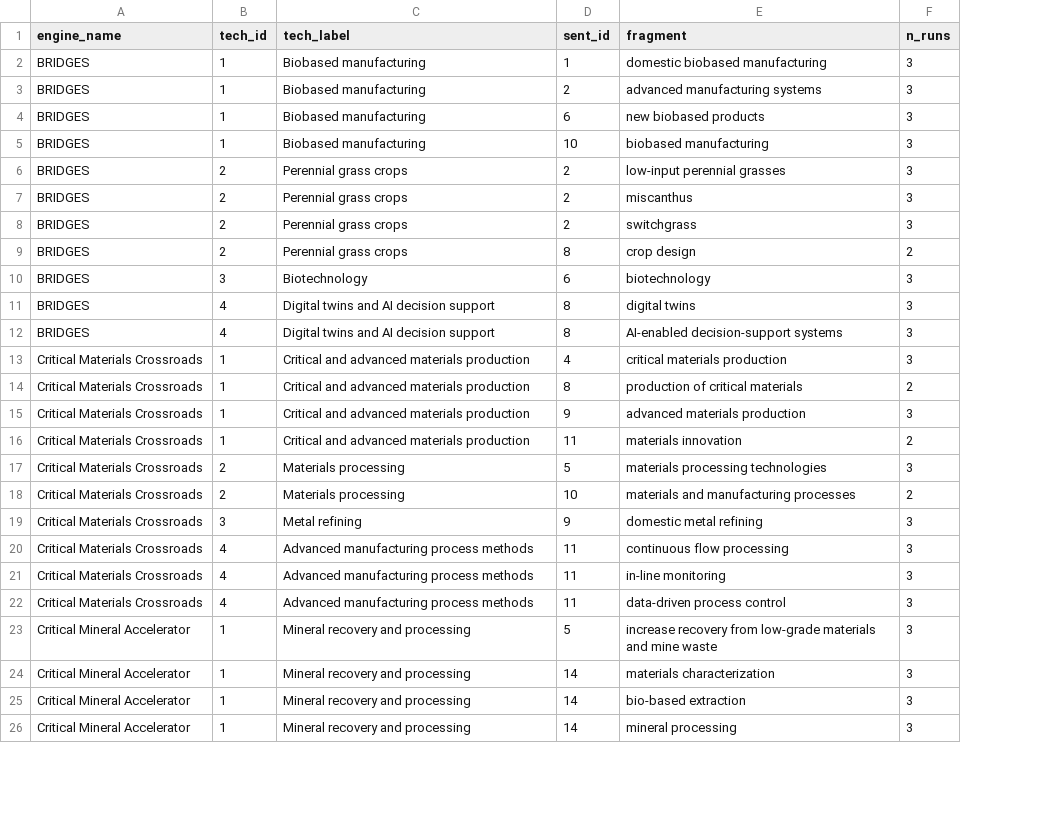
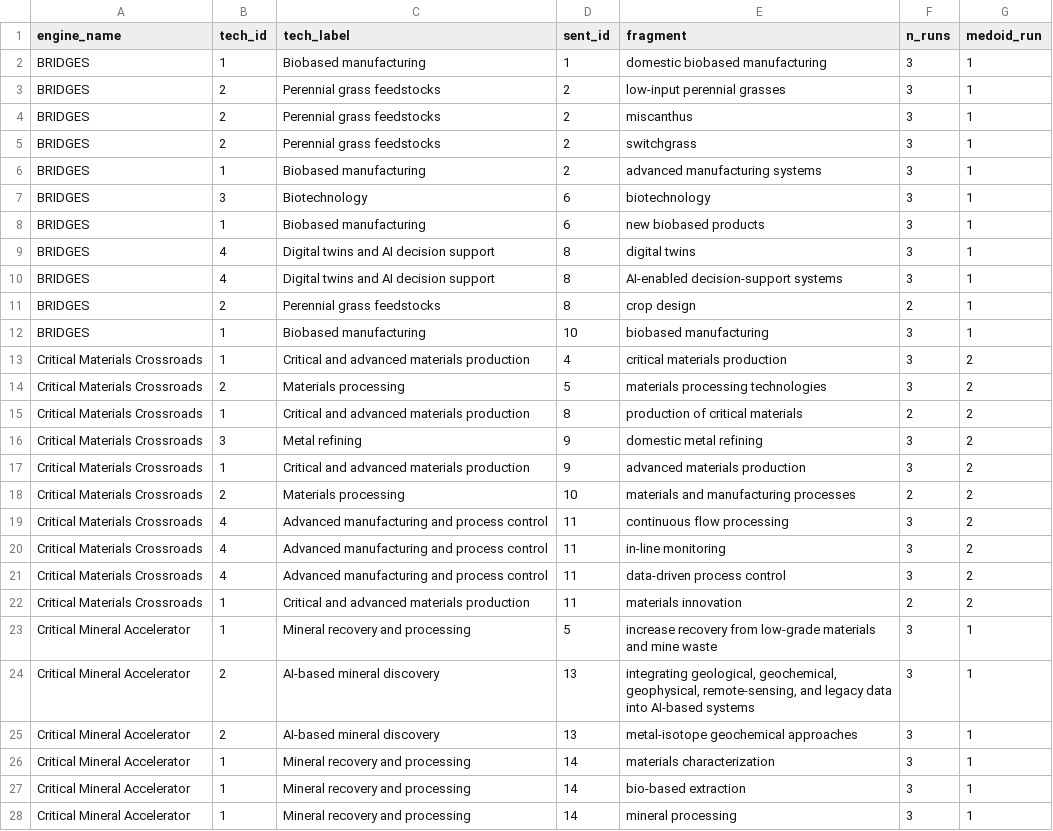
Before and after one commit to hellche/nsf-engines, a CSV file: data/processed/tech_min_technologies.csv, drawn as a sheet; only a part is shown; removed rows and columns are numbered as before the commit, all else as after; the diff covers the shown part only; the diff names each change by its address in the sheet, - before the commit and + after, or states it on an @@ line.

```diff
--- a/data/processed/tech_min_technologies.csv
+++ b/data/processed/tech_min_technologies.csv
+column G (medoid_run), row 2: 1; row 6: 1; rows 8-10: all 1; row 13: 2; row 15: 2; row 17: 2; rows 22-23: 2 | 1; rows 26-28: all 1
+row 3: BRIDGES | 2 | Perennial grass feedstocks | 2 | low-input perennial grasses | 3 | 1
+row 4: BRIDGES | 2 | Perennial grass feedstocks | 2 | miscanthus | 3 | 1
+row 5: BRIDGES | 2 | Perennial grass feedstocks | 2 | switchgrass | 3 | 1
@@ row 10 moved to row 7: BRIDGES @@
-row 6: BRIDGES | 2 | Perennial grass crops | 2 | low-input perennial grasses | 3
-row 7: BRIDGES | 2 | Perennial grass crops | 2 | miscanthus | 3
-row 8: BRIDGES | 2 | Perennial grass crops | 2 | switchgrass | 3
-row 9: BRIDGES | 2 | Perennial grass crops | 8 | crop design | 2
+row 11: BRIDGES | 2 | Perennial grass feedstocks | 8 | crop design | 2 | 1
@@ row 5 moved to row 12: BRIDGES @@
@@ row 17 moved to row 14: Critical Materials Crossroads @@
@@ row 19 moved to row 16: Critical Materials Crossroads @@
+row 19: Critical Materials Crossroads | 4 | Advanced manufacturing and process control | 11 | continuous flow processing | 3 | 2
+row 20: Critical Materials Crossroads | 4 | Advanced manufacturing and process control | 11 | in-line monitoring | 3 | 2
+row 21: Critical Materials Crossroads | 4 | Advanced manufacturing and process control | 11 | data-driven process control | 3 | 2
-row 20: Critical Materials Crossroads | 4 | Advanced manufacturing process methods | 11 | continuous flow processing | 3
-row 21: Critical Materials Crossroads | 4 | Advanced manufacturing process methods | 11 | in-line monitoring | 3
-row 22: Critical Materials Crossroads | 4 | Advanced manufacturing process methods | 11 | data-driven process control | 3
+row 24: Critical Mineral Accelerator | 2 | AI-based mineral discovery | 13 | integrating geological, geochemical, geophysical, remote-sensing, and legacy data into AI-based systems | 3 | 1
+row 25: Critical Mineral Accelerator | 2 | AI-based mineral discovery | 13 | metal-isotope geochemical approaches | 3 | 1
```
Also changed, not shown: 2 added rows, 4 removed rows, 8 moved rows and 19 edited cells elsewhere in this file, data/processed/tech_min_stability.csv, data/processed/tech_minplus_stability.csv, 5 other files.
